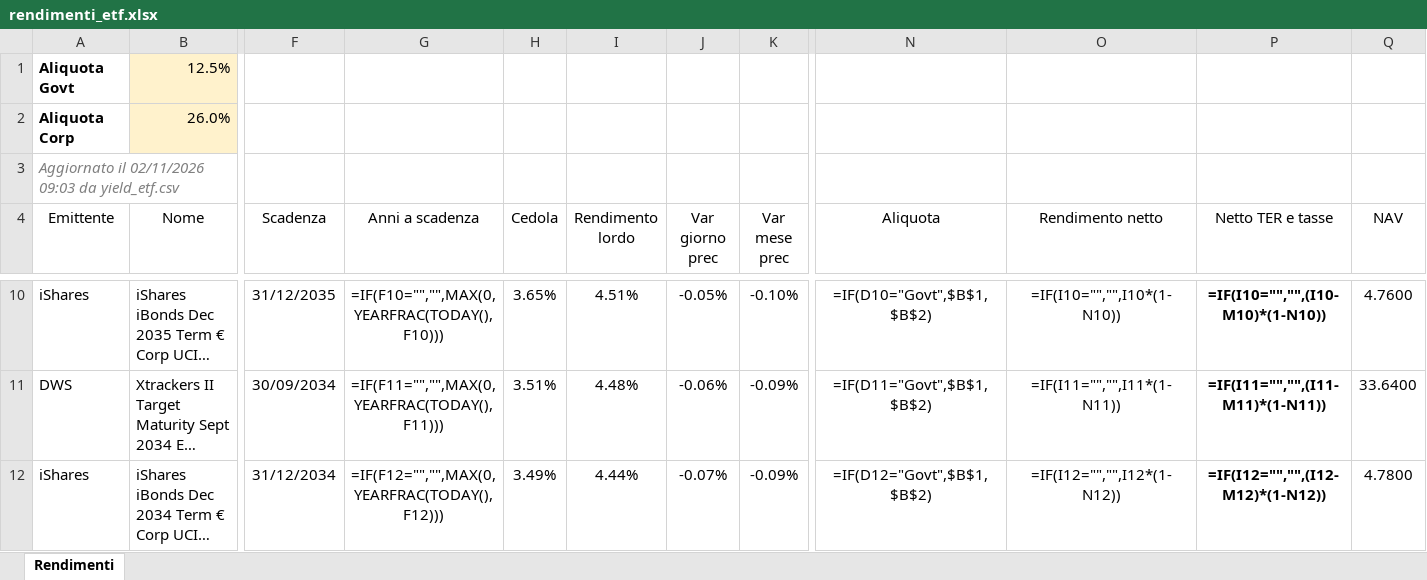
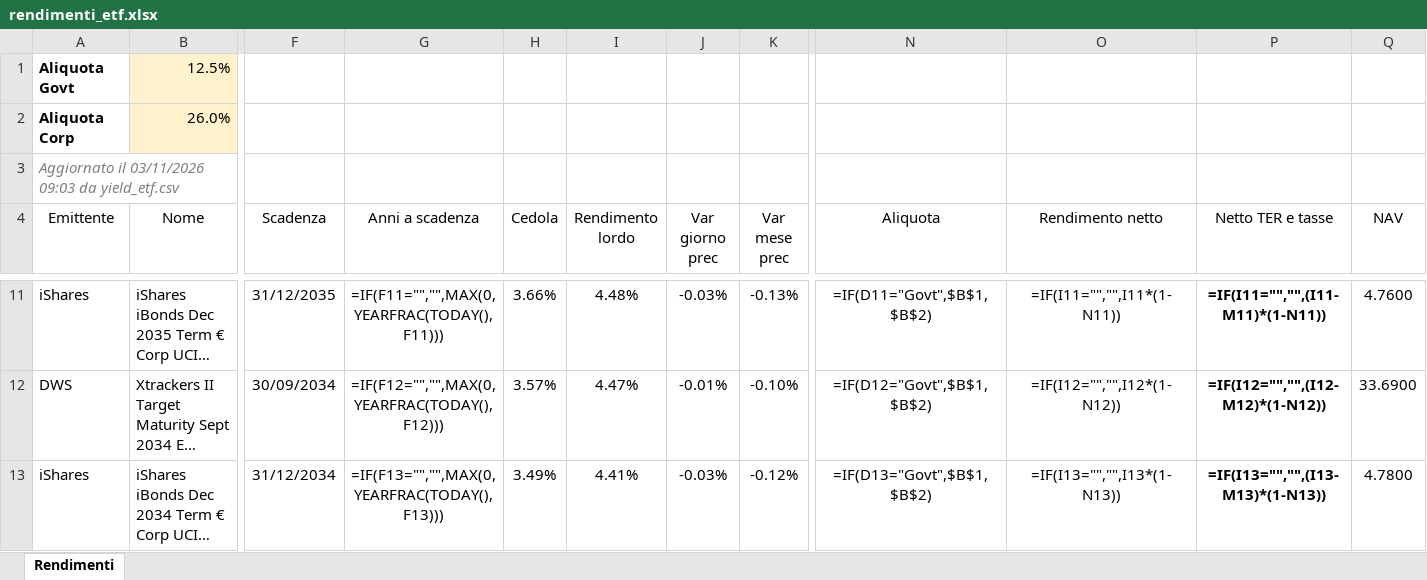
Before and after one commit to FedeGambe/Target_Maturity_ETF_Planner, an Excel workbook: data/rendimenti_etf.xlsx, sheet Rendimenti, drawn as a sheet; only a part is shown, gaps mark what is left out; long unchanged cells end in …; values as stored, in another font and other column widths than the file's, no borders; formulas without a stored value are shown as written; conditional formats and table styles not drawn; addresses are those after the commit; the diff covers the shown part only; the diff names each change by its address in the sheet, - before the commit and + after, or states it on an @@ line.

Commit message:
Aggiorna yield_etf 03/11/2026

```diff
--- a/data/rendimenti_etf.xlsx (sheet Rendimenti)
+++ b/data/rendimenti_etf.xlsx (sheet Rendimenti)
-A3 (Emittente): Aggiornato il 02/11/2026 09:03 da…
+A3 (Emittente): Aggiornato il 03/11/2026 09:03 da…
-G11 (Anni a scadenza): =IF(F10="","",MAX(0,YEARFRAC(TODAY(),F10)))
+G11 (Anni a scadenza): =IF(F11="","",MAX(0,YEARFRAC(TODAY(),F11)))
-H11 (Cedola): 3.65%
+H11 (Cedola): 3.66%
-I11 (Rendimento lordo): 4.51%
+I11 (Rendimento lordo): 4.48%
-J11 (Var giorno prec): -0.05%
+J11 (Var giorno prec): -0.03%
-K11 (Var mese prec): -0.10%
+K11 (Var mese prec): -0.13%
-N11 (Aliquota): =IF(D10="Govt",$B$1,$B$2)
+N11 (Aliquota): =IF(D11="Govt",$B$1,$B$2)
-O11 (Rendimento netto): =IF(I10="","",I10*(1-N10))
+O11 (Rendimento netto): =IF(I11="","",I11*(1-N11))
-P11 (Netto TER e tasse): =IF(I10="","",(I10-M10)*(1-N10))
+P11 (Netto TER e tasse): =IF(I11="","",(I11-M11)*(1-N11))
-G12 (Anni a scadenza): =IF(F11="","",MAX(0,YEARFRAC(TODAY(),F11)))
+G12 (Anni a scadenza): =IF(F12="","",MAX(0,YEARFRAC(TODAY(),F12)))
-H12 (Cedola): 3.51%
+H12 (Cedola): 3.57%
-I12 (Rendimento lordo): 4.48%
+I12 (Rendimento lordo): 4.47%
-J12 (Var giorno prec): -0.06%
+J12 (Var giorno prec): -0.01%
-K12 (Var mese prec): -0.09%
+K12 (Var mese prec): -0.10%
-N12 (Aliquota): =IF(D11="Govt",$B$1,$B$2)
+N12 (Aliquota): =IF(D12="Govt",$B$1,$B$2)
-O12 (Rendimento netto): =IF(I11="","",I11*(1-N11))
+O12 (Rendimento netto): =IF(I12="","",I12*(1-N12))
-P12 (Netto TER e tasse): =IF(I11="","",(I11-M11)*(1-N11))
+P12 (Netto TER e tasse): =IF(I12="","",(I12-M12)*(1-N12))
-Q12 (NAV): 33.6400
+Q12 (NAV): 33.6900
-G13 (Anni a scadenza): =IF(F12="","",MAX(0,YEARFRAC(TODAY(),F12)))
+G13 (Anni a scadenza): =IF(F13="","",MAX(0,YEARFRAC(TODAY(),F13)))
-I13 (Rendimento lordo): 4.44%
+I13 (Rendimento lordo): 4.41%
-J13 (Var giorno prec): -0.07%
+J13 (Var giorno prec): -0.03%
-K13 (Var mese prec): -0.09%
+K13 (Var mese prec): -0.12%
-N13 (Aliquota): =IF(D12="Govt",$B$1,$B$2)
+N13 (Aliquota): =IF(D13="Govt",$B$1,$B$2)
-O13 (Rendimento netto): =IF(I12="","",I12*(1-N12))
+O13 (Rendimento netto): =IF(I13="","",I13*(1-N13))
-P13 (Netto TER e tasse): =IF(I12="","",(I12-M12)*(1-N12))
+P13 (Netto TER e tasse): =IF(I13="","",(I13-M13)*(1-N13))
```
Also changed, not shown: 12 added rows, 12 removed rows and 230 edited cells elsewhere in this sheet, 2 other files.
